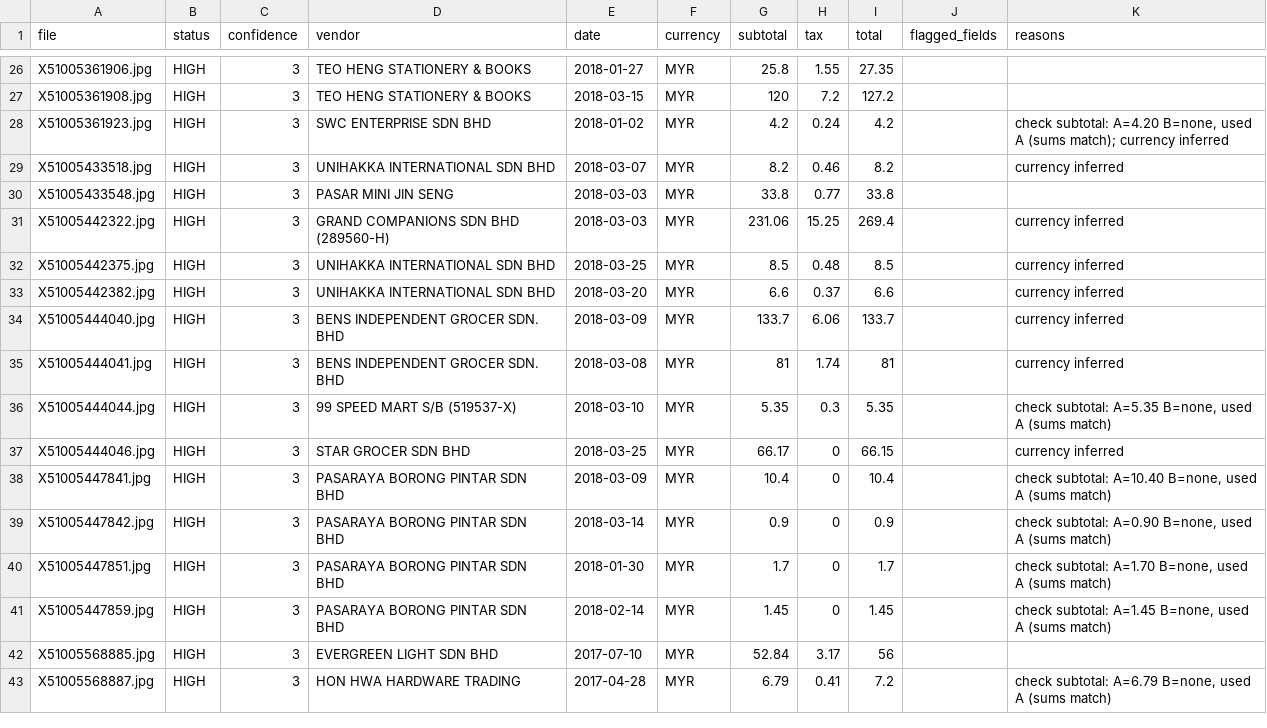
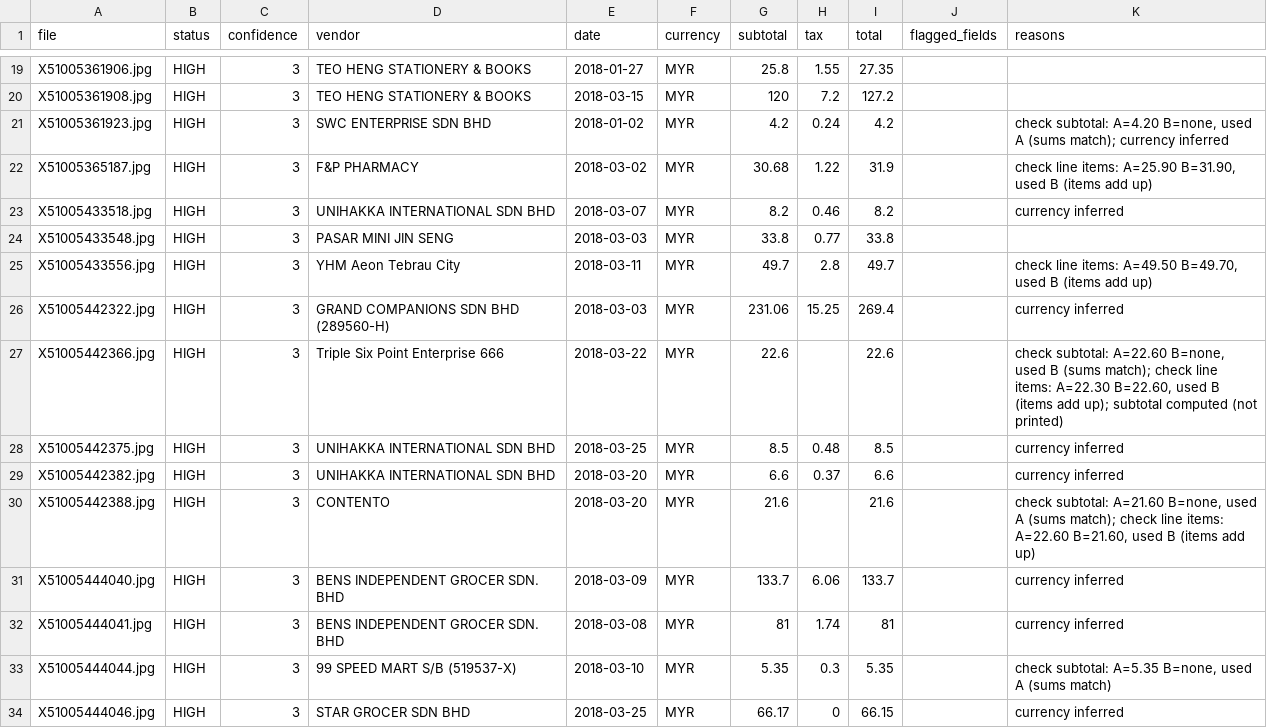
Before and after one commit to devcodes9/invoice-agent, a CSV file: out/receipts.csv, drawn as a sheet; only a part is shown, gaps mark what is left out; the shorter side is filled out with more unchanged rows; the diff covers the shown part only; the diff names each change by its address in the sheet, - before the commit and + after, or states it on an @@ line.

Commit message:
Eval against labels; items disagreement settled by arithmetic

```diff
--- a/out/receipts.csv
+++ b/out/receipts.csv
+row 22: X51005365187.jpg | HIGH | 3 | F&P PHARMACY | 2018-03-02 | MYR | 30.68 | 1.22 | 31.9 |  | check line items: A=25.90 B=31.90, used B (items add up)
+row 25: X51005433556.jpg | HIGH | 3 | YHM Aeon Tebrau City | 2018-03-11 | MYR | 49.7 | 2.8 | 49.7 |  | check line items: A=49.50 B=49.70, used B (items add up)
+row 27: X51005442366.jpg | HIGH | 3 | Triple Six Point Enterprise 666 | 2018-03-22 | MYR | 22.6 |  | 22.6 |  | check subtotal: A=22.60 B=none, used B (sums match); check line items: A=22.30 B=22.60, used B (items add up); subtotal computed (not printed)
+row 30: X51005442388.jpg | HIGH | 3 | CONTENTO | 2018-03-20 | MYR | 21.6 |  | 21.6 |  | check subtotal: A=21.60 B=none, used A (sums match); check line items: A=22.60 B=21.60, used B (items add up)
```
Also changed, not shown: 5 added rows and 9 removed rows elsewhere in this file, 6 other files.
